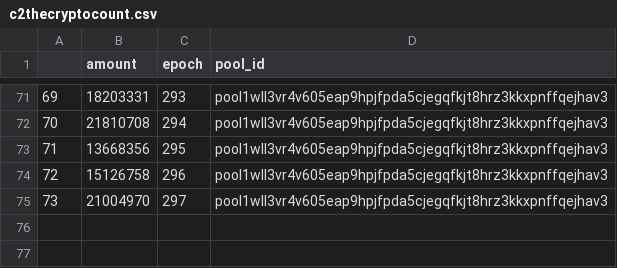
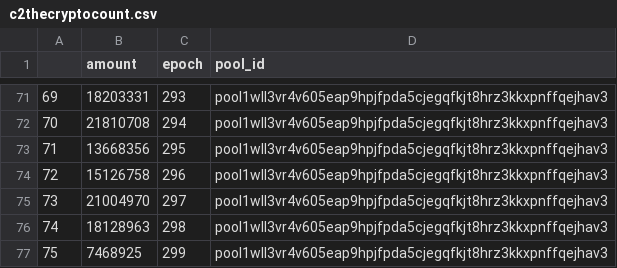
Before and after one commit to psilosanctum/cardano-blockfrost-api, a CSV file: raw_rewards/c2thecryptocount.csv, drawn as a sheet; only a part is shown, gaps mark what is left out.

```diff
--- a/raw_rewards/c2thecryptocount.csv
+++ b/raw_rewards/c2thecryptocount.csv
@@ -75 +75,3 @@
 73,21004970,297,pool1wll3vr4v605eap9hpjfpda5cjegqfkjt8hrz3kkxpnffqejhav3
+74,18128963,298,pool1wll3vr4v605eap9hpjfpda5cjegqfkjt8hrz3kkxpnffqejhav3
+75,7468925,299,pool1wll3vr4v605eap9hpjfpda5cjegqfkjt8hrz3kkxpnffqejhav3
```
Also changed, not shown: epoch_data/converted_epoch_data.csv, epoch_data/epoch_data.csv, 11 other files.
